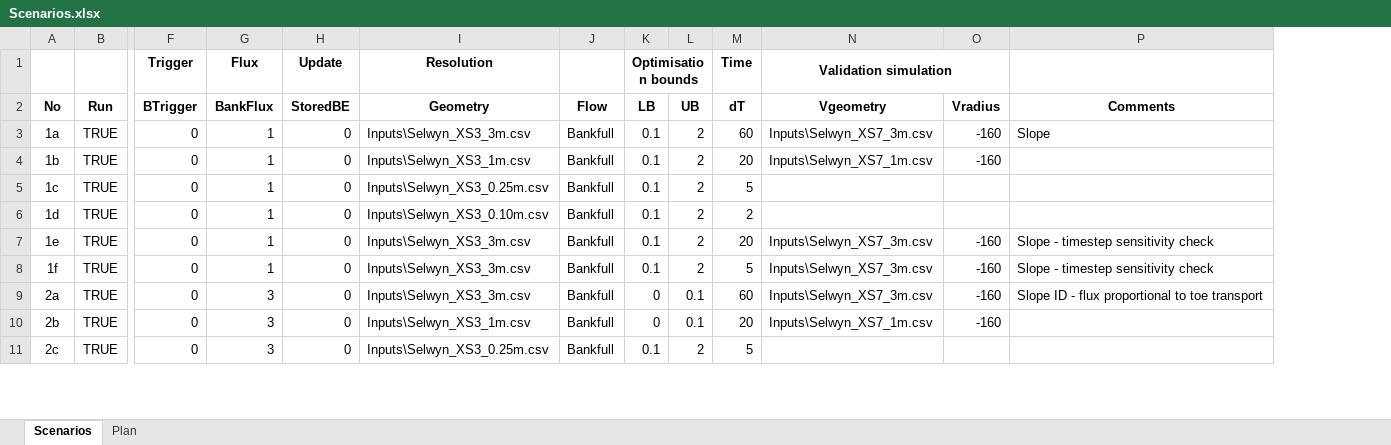
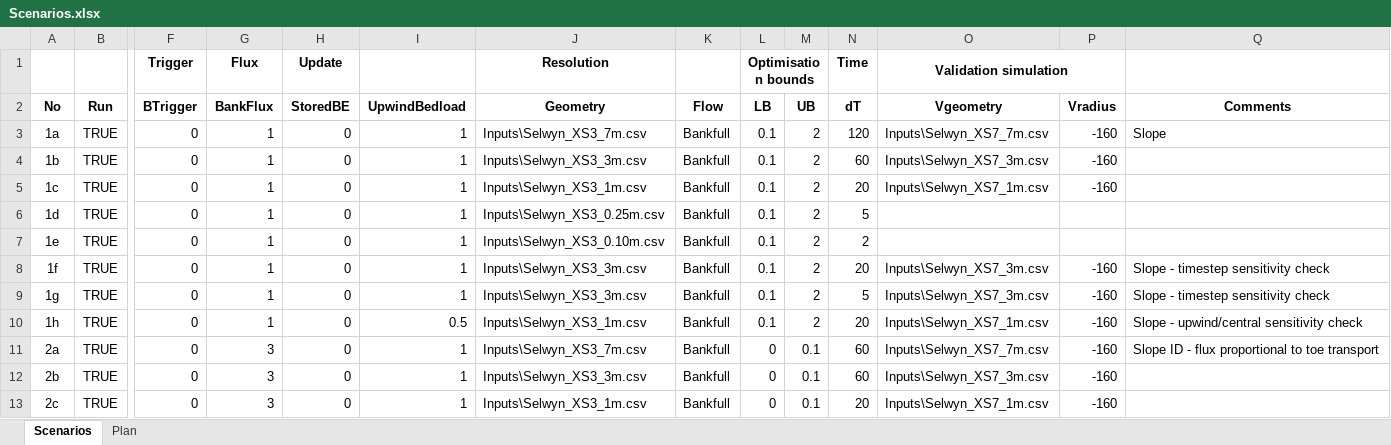
Before and after one commit to RegMeasures/XChannel, an Excel workbook: Inputs/Scenarios.xlsx, sheet Scenarios, drawn as a sheet; only a part is shown, gaps mark what is left out; values as stored, in another font and other column widths than the file's, no borders; conditional formats not drawn; addresses are those after the commit; rows hold the shown columns only; the diff covers the shown part only; the diff names each change by its address in the sheet, - before the commit and + after, or states it on an @@ line.

Commit message:
Adding 7m resolution and upwinding sensitivity tests to the analysis. Also changing plots so they don't show sed size for single size models and adding additional CSV file output of final cross-section shape.
git-svn-id: http://svn.niwa.co.nz/repos/SedimentProcesses/delft3d/Research/BankErosionMatlab/Trunk@197 d29393a4-73d2-11e2-8554-73eba5050919

```diff
--- a/Inputs/Scenarios.xlsx (sheet Scenarios)
+++ b/Inputs/Scenarios.xlsx (sheet Scenarios)
+column I (UpwindBedload), rows 3-8: all 1; rows 11-13: all 1
-J3 (Geometry): Inputs\Selwyn_XS3_3m.csv
+J3 (Geometry): Inputs\Selwyn_XS3_7m.csv
-N3 (dT): 60
+N3 (dT): 120
-O3 (Vgeometry): Inputs\Selwyn_XS7_3m.csv
+O3 (Vgeometry): Inputs\Selwyn_XS7_7m.csv
-J4 (Geometry): Inputs\Selwyn_XS3_1m.csv
+J4 (Geometry): Inputs\Selwyn_XS3_3m.csv
-N4 (dT): 20
+N4 (dT): 60
-O4 (Vgeometry): Inputs\Selwyn_XS7_1m.csv
+O4 (Vgeometry): Inputs\Selwyn_XS7_3m.csv
-J5 (Geometry): Inputs\Selwyn_XS3_0.25m.csv
+J5 (Geometry): Inputs\Selwyn_XS3_1m.csv
-N5 (dT): 5
+N5 (dT): 20
-O5 (Vgeometry): (empty)
+O5 (Vgeometry): Inputs\Selwyn_XS7_1m.csv
-P5 (Vradius): (empty)
+P5 (Vradius): -160
-J6 (Geometry): Inputs\Selwyn_XS3_0.10m.csv
+J6 (Geometry): Inputs\Selwyn_XS3_0.25m.csv
-N6 (dT): 2
+N6 (dT): 5
-J7 (Geometry): Inputs\Selwyn_XS3_3m.csv
+J7 (Geometry): Inputs\Selwyn_XS3_0.10m.csv
-N7 (dT): 20
+N7 (dT): 2
-O7 (Vgeometry): Inputs\Selwyn_XS7_3m.csv
+O7 (Vgeometry): (empty)
-P7 (Vradius): -160
+P7 (Vradius): (empty)
-Q7 (Comments): Slope - timestep sensitivity check
+Q7 (Comments): (empty)
-N8 (dT): 5
+N8 (dT): 20
+row 9: 1g | TRUE | 0 | 1 | 0 | 1 | Inputs\Selwyn_XS3_3m.csv | Bankfull | 0.1 | 2 | 5 | Inputs\Selwyn_XS7_3m.csv | -160 | Slope - timestep sensitivity check
+row 10: 1h | TRUE | 0 | 1 | 0 | 0.5 | Inputs\Selwyn_XS3_1m.csv | Bankfull | 0.1 | 2 | 20 | Inputs\Selwyn_XS7_1m.csv | -160 | Slope - upwind/central sensitivity check
-J11 (Geometry): Inputs\Selwyn_XS3_3m.csv
+J11 (Geometry): Inputs\Selwyn_XS3_7m.csv
-O11 (Vgeometry): Inputs\Selwyn_XS7_3m.csv
+O11 (Vgeometry): Inputs\Selwyn_XS7_7m.csv
-J12 (Geometry): Inputs\Selwyn_XS3_1m.csv
+J12 (Geometry): Inputs\Selwyn_XS3_3m.csv
-N12 (dT): 20
+N12 (dT): 60
-O12 (Vgeometry): Inputs\Selwyn_XS7_1m.csv
+O12 (Vgeometry): Inputs\Selwyn_XS7_3m.csv
-J13 (Geometry): Inputs\Selwyn_XS3_0.25m.csv
+J13 (Geometry): Inputs\Selwyn_XS3_1m.csv
-L13 (LB): 0.1
+L13 (LB): 0
-M13 (UB): 2
+M13 (UB): 0.1
-N13 (dT): 5
+N13 (dT): 20
-O13 (Vgeometry): (empty)
+O13 (Vgeometry): Inputs\Selwyn_XS7_1m.csv
-P13 (Vradius): (empty)
+P13 (Vradius): -160
```
Also changed, not shown: 17 added rows and 206 edited cells elsewhere in this sheet, 9 other files.
